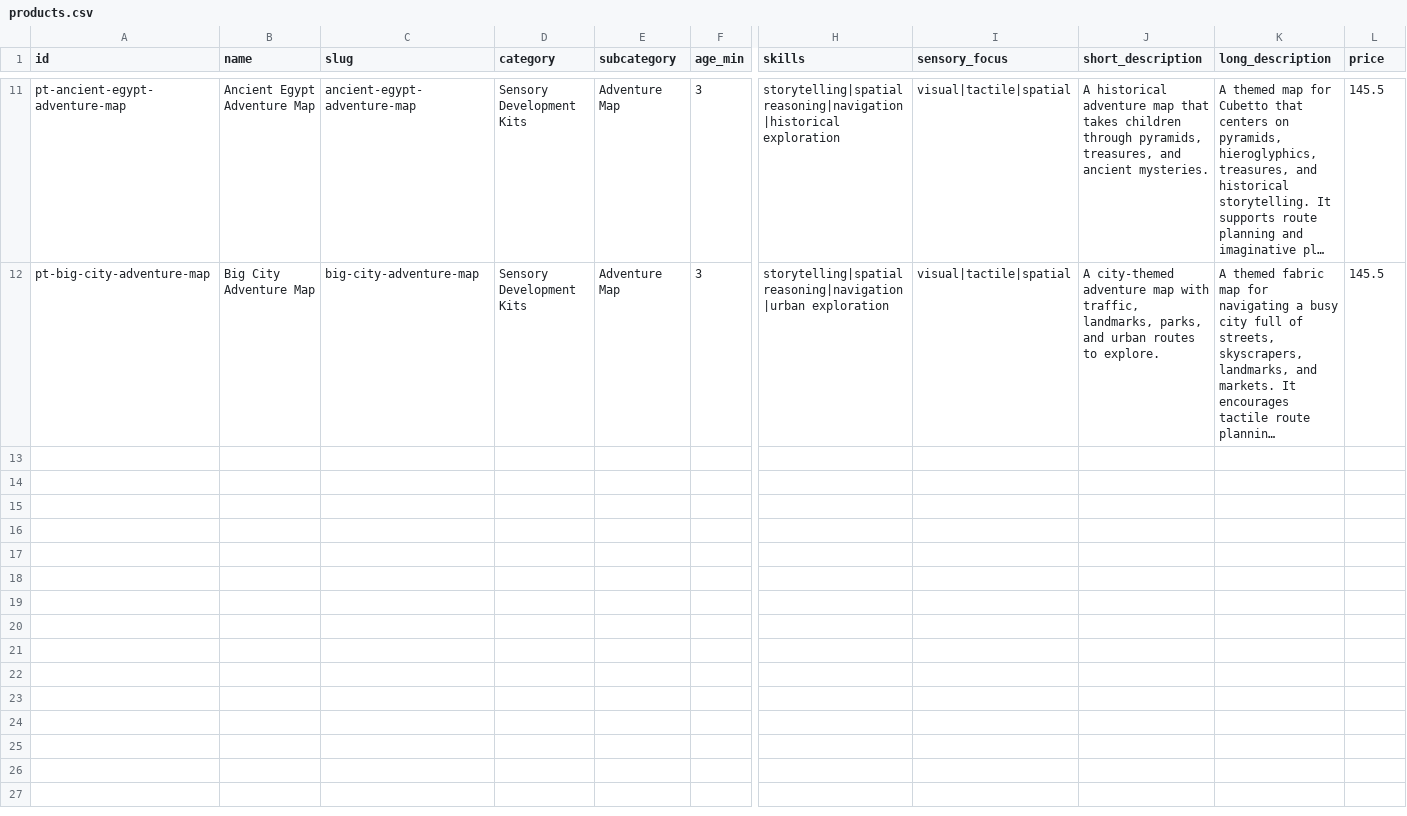
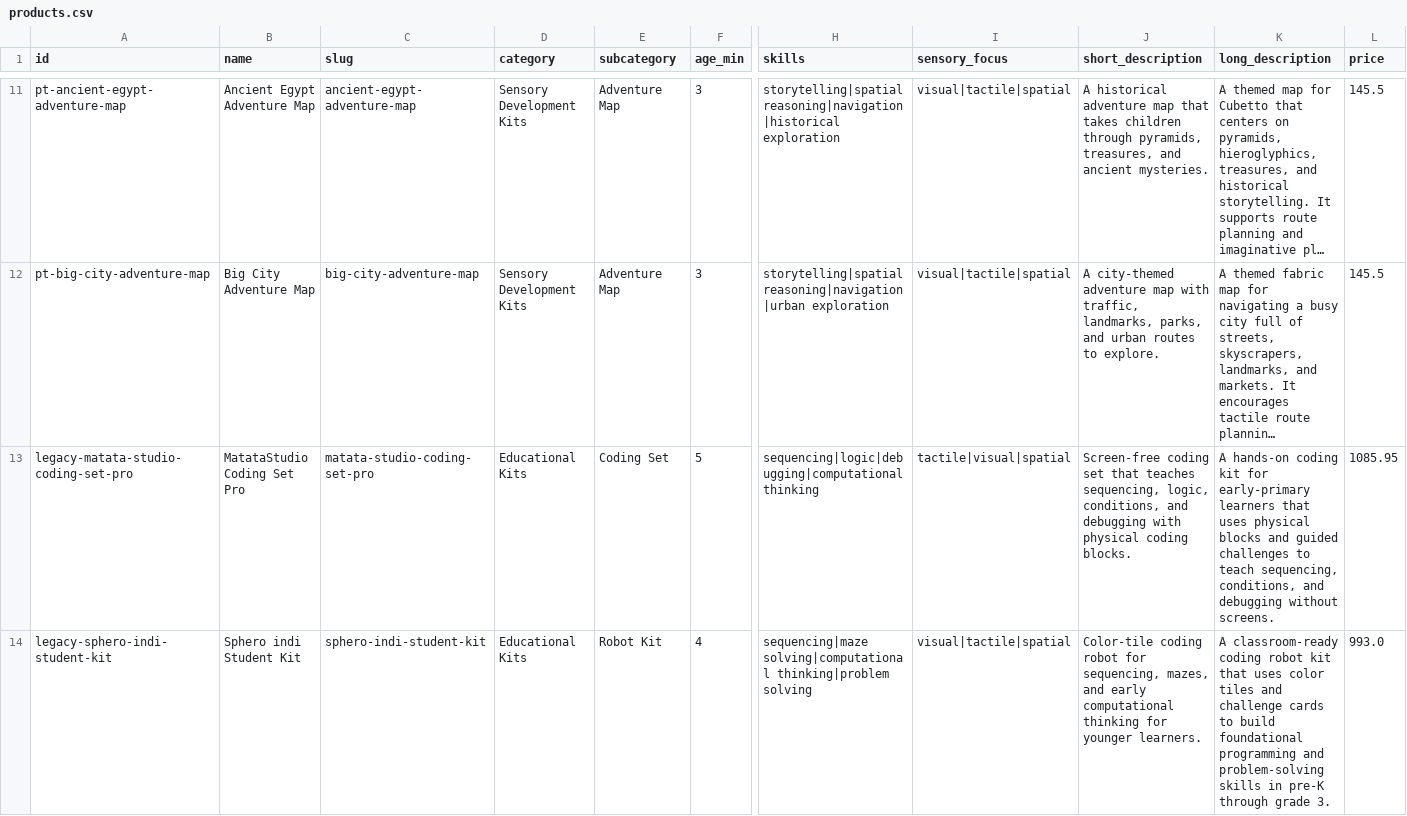
Before and after one commit to BinBraik/mamas-heart-og, a CSV file: normalized/products.csv, drawn as a sheet; only a part is shown, gaps mark what is left out; long unchanged cells end in …; rows hold the shown columns only; the diff covers the shown part only; the diff names each change by its address in the sheet, - before the commit and + after, or states it on an @@ line.

```diff
--- a/normalized/products.csv
+++ b/normalized/products.csv
+row 13: legacy-matata-studio-coding-set-pro | MatataStudio Coding Set Pro | matata-studio-coding-set-pro | Educational Kits | Coding Set | 5 | sequencing|logic|debugging|computational thinking | tactile|visual|spatial | Screen-free coding set that teaches sequencing, logic, conditions, and debugging with physical coding blocks. | A hands-on coding kit for early-primary learners that uses physical blocks and guided challenges to teach sequencing, conditions, and debugging without screens. | 1085.95
+row 14: legacy-sphero-indi-student-kit | Sphero indi Student Kit | sphero-indi-student-kit | Educational Kits | Robot Kit | 4 | sequencing|maze solving|computational thinking|problem solving | visual|tactile|spatial | Color-tile coding robot for sequencing, mazes, and early computational thinking for younger learners. | A classroom-ready coding robot kit that uses color tiles and challenge cards to build foundational programming and problem-solving skills in pre-K through grade 3. | 993.0
```
Also changed, not shown: 2 added rows elsewhere in this file, normalized/source_trace.csv, 6 other files.
